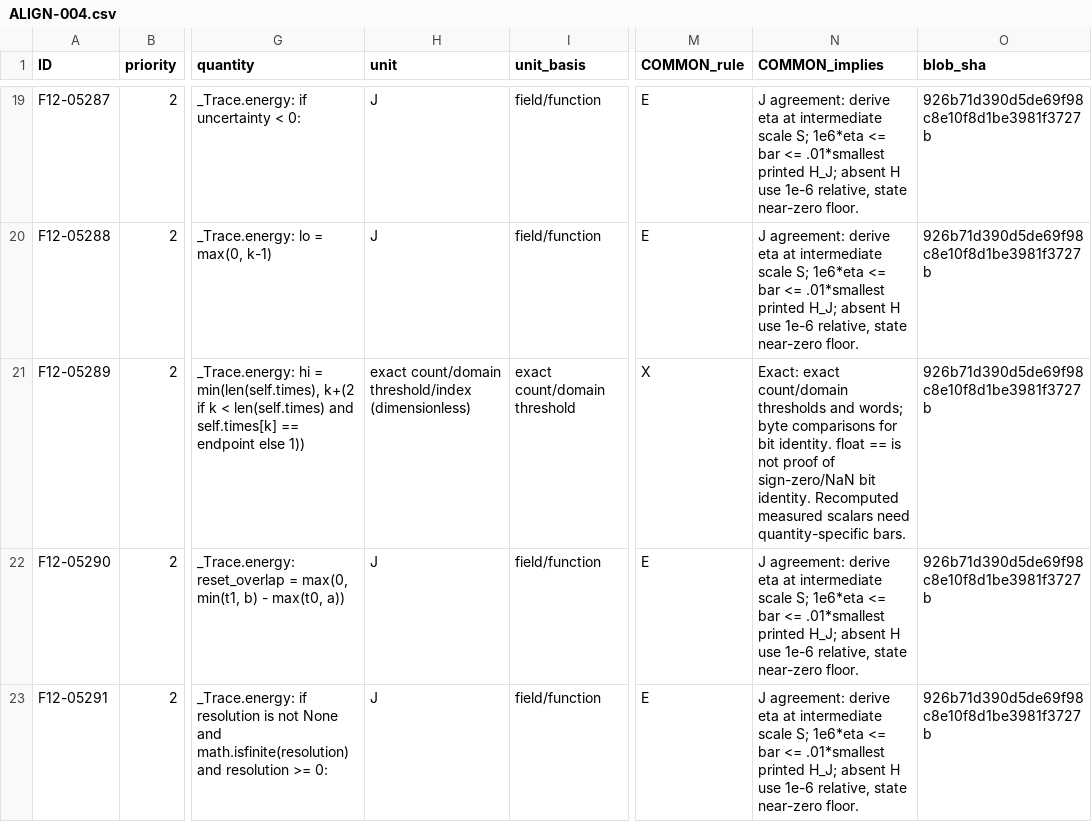
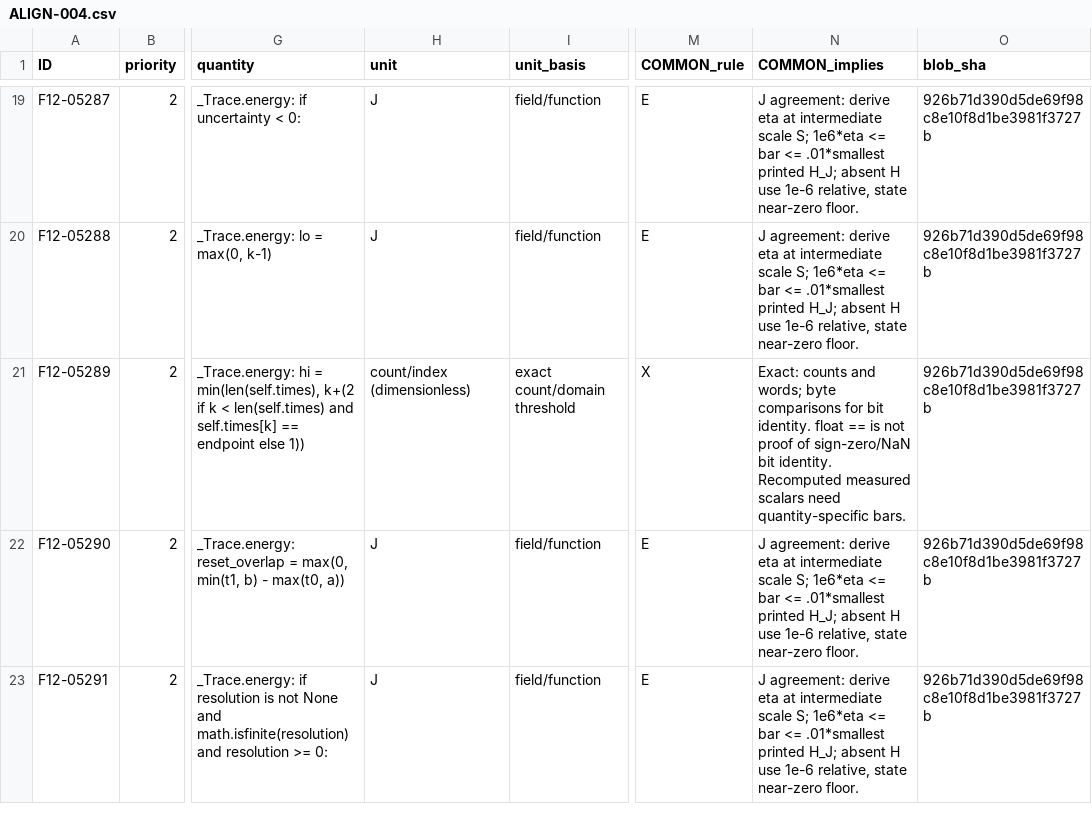
Before and after one commit to mpmdw/JouleWise, a CSV file: .codex-report/f12-inventory/csv/ALIGN-004.csv, drawn as a sheet; only a part is shown, gaps mark what is left out; the diff covers the shown part only; the diff names each change by its address in the sheet, - before the commit and + after, or states it on an @@ line.

```diff
--- a/.codex-report/f12-inventory/csv/ALIGN-004.csv
+++ b/.codex-report/f12-inventory/csv/ALIGN-004.csv
-H21 (unit): exact count/domain threshold/index (dimensionless)
+H21 (unit): count/index (dimensionless)
-N21 (COMMON_implies): Exact: exact count/domain thresholds and words;…
+N21 (COMMON_implies): Exact: counts and words;…
```
Also changed, not shown: 4 edited cells elsewhere in this file, .codex-report/f12-inventory/csv/ALIGN-012.csv, .codex-report/f12-inventory/csv/ALIGN-013.csv, 9 other files.
